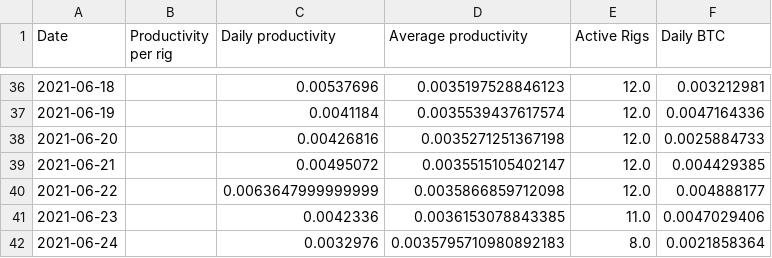
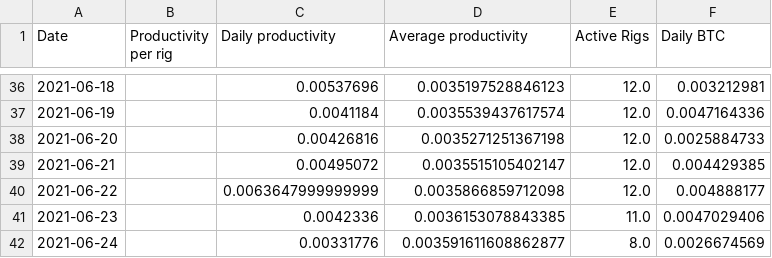
Before and after one commit to Mentalustig/Bitcoindashboard, a CSV file: kpis.csv, drawn as a sheet; only a part is shown, gaps mark what is left out.

```diff
--- a/kpis.csv
+++ b/kpis.csv
@@ -41,2 +41,2 @@ Date,Productivity per rig,Daily productivity,Average productivity,Active Rigs,Da
 2021-06-23,,0.0042336,0.0036153078843385,11.0,0.0047029406
-2021-06-24,,0.0032976,0.0035795710980892183,8.0,0.0021858364
+2021-06-24,,0.00331776,0.003591611608862877,8.0,0.0026674569
```
Also changed, not shown: getrig.csv, totalvalue.csv, 2 other files.
